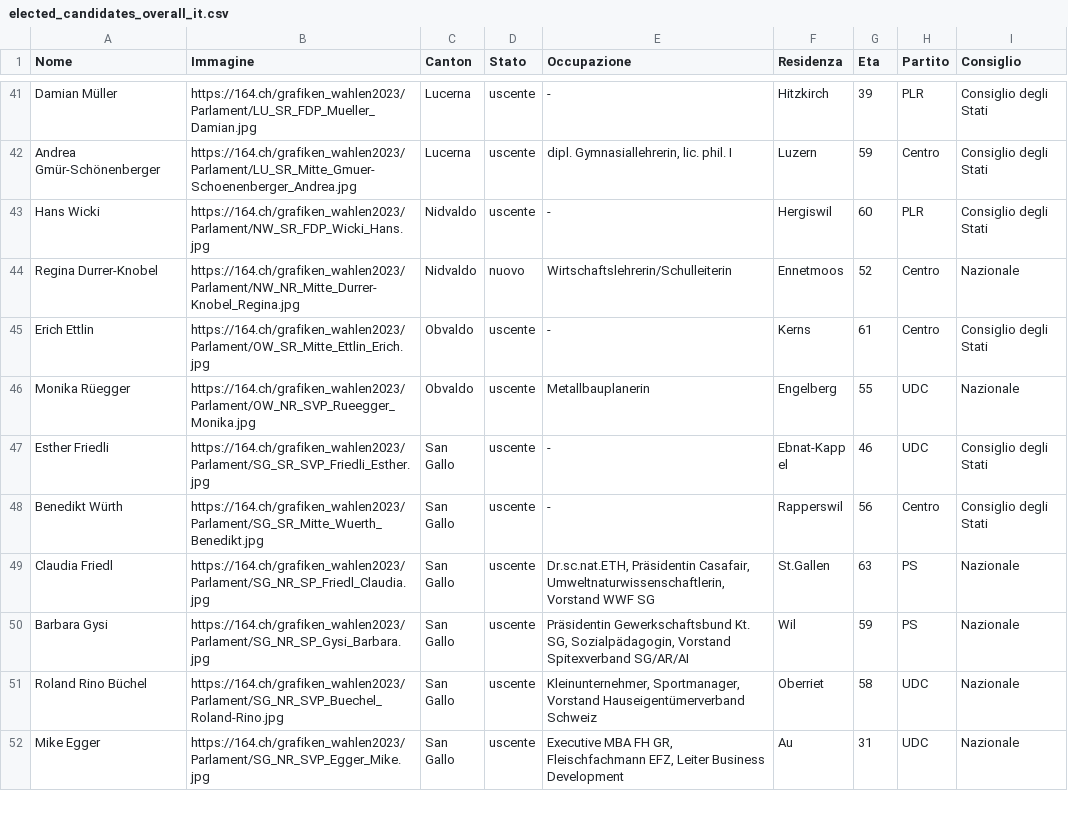
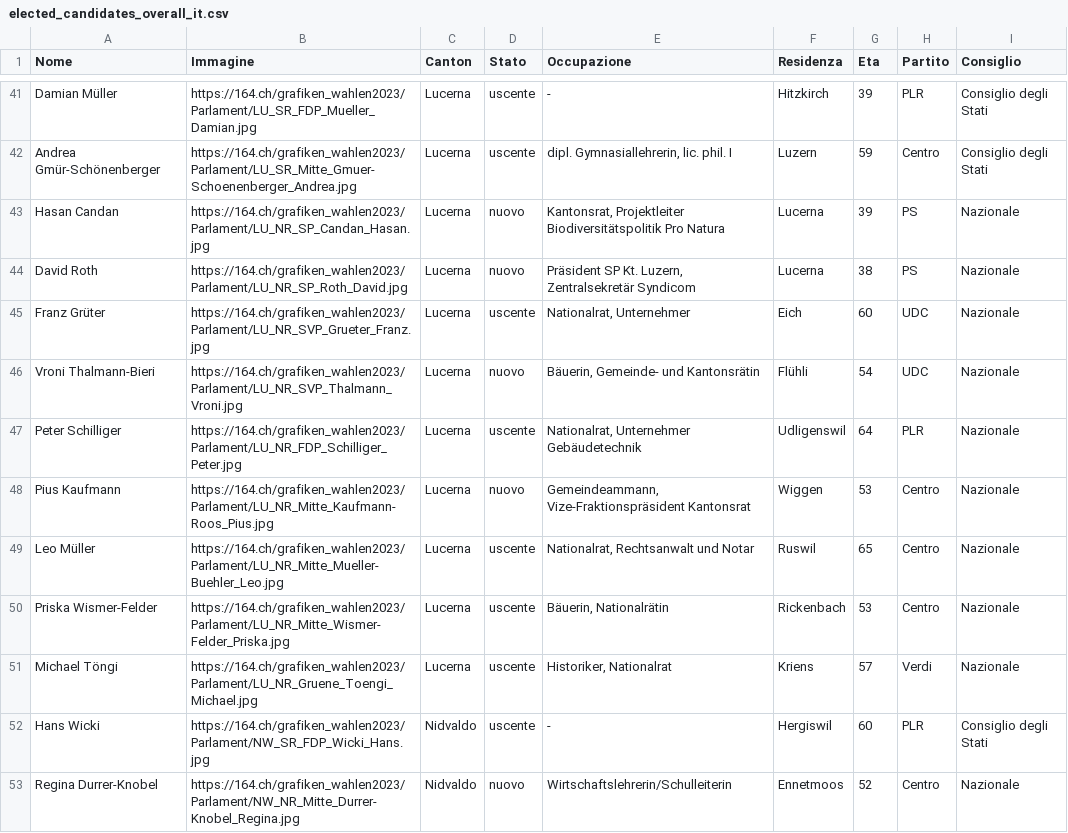
Before and after one commit to awp-finanznachrichten/sda_eidgenoessische_wahlen_datafeed, a CSV file: Output/elected_candidates_overall_it.csv, drawn as a sheet; only a part is shown, gaps mark what is left out; the shorter side is filled out with more unchanged rows; the diff names each change by its address in the sheet, - before the commit and + after, or states it on an @@ line.

```diff
--- a/Output/elected_candidates_overall_it.csv
+++ b/Output/elected_candidates_overall_it.csv
+row 43: Hasan Candan | https://164.ch/grafiken_wahlen2023/Parlament/LU_NR_SP_Candan_Hasan.jpg | Lucerna | nuovo | Kantonsrat, Projektleiter Biodiversitätspolitik Pro Natura | Lucerna | 39 | PS | Nazionale
+row 44: David Roth | https://164.ch/grafiken_wahlen2023/Parlament/LU_NR_SP_Roth_David.jpg | Lucerna | nuovo | Präsident SP Kt. Luzern, Zentralsekretär Syndicom | Lucerna | 38 | PS | Nazionale
+row 45: Franz Grüter | https://164.ch/grafiken_wahlen2023/Parlament/LU_NR_SVP_Grueter_Franz.jpg | Lucerna | uscente | Nationalrat, Unternehmer | Eich | 60 | UDC | Nazionale
+row 46: Vroni Thalmann-Bieri | https://164.ch/grafiken_wahlen2023/Parlament/LU_NR_SVP_Thalmann_Vroni.jpg | Lucerna | nuovo | Bäuerin, Gemeinde- und Kantonsrätin | Flühli | 54 | UDC | Nazionale
+row 47: Peter Schilliger | https://164.ch/grafiken_wahlen2023/Parlament/LU_NR_FDP_Schilliger_Peter.jpg | Lucerna | uscente | Nationalrat, Unternehmer Gebäudetechnik | Udligenswil | 64 | PLR | Nazionale
+row 48: Pius Kaufmann | https://164.ch/grafiken_wahlen2023/Parlament/LU_NR_Mitte_Kaufmann-Roos_Pius.jpg | Lucerna | nuovo | Gemeindeammann, Vize-Fraktionspräsident Kantonsrat | Wiggen | 53 | Centro | Nazionale
+row 49: Leo Müller | https://164.ch/grafiken_wahlen2023/Parlament/LU_NR_Mitte_Mueller-Buehler_Leo.jpg | Lucerna | uscente | Nationalrat, Rechtsanwalt und Notar | Ruswil | 65 | Centro | Nazionale
+row 50: Priska Wismer-Felder | https://164.ch/grafiken_wahlen2023/Parlament/LU_NR_Mitte_Wismer-Felder_Priska.jpg | Lucerna | uscente | Bäuerin, Nationalrätin | Rickenbach | 53 | Centro | Nazionale
+row 51: Michael Töngi | https://164.ch/grafiken_wahlen2023/Parlament/LU_NR_Gruene_Toengi_Michael.jpg | Lucerna | uscente | Historiker, Nationalrat | Kriens | 57 | Verdi | Nazionale
```
Also changed, not shown: Output/elected_candidates_overall_de.csv, Output/elected_candidates_overall_fr.csv, 6 other files.
